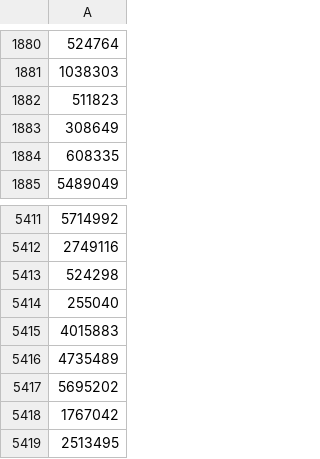
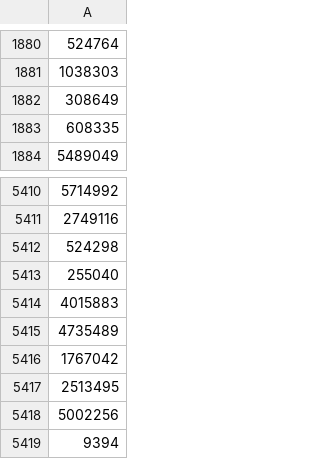
Before and after one commit to KTorres23/ETF-EPT-iNat-2025, a CSV file: data/L2/203a_ETF_EPT_inat_users.csv, drawn as a sheet; only a part is shown, gaps mark what is left out; the shorter side is filled out with more unchanged rows; the diff names each change by its address in the sheet, - before the commit and + after, or states it on an @@ line.

```diff
--- a/data/L2/203a_ETF_EPT_inat_users.csv
+++ b/data/L2/203a_ETF_EPT_inat_users.csv
-row 1882: 511823
-row 5417: 5695202
```
Also changed, not shown: 11 other files.
